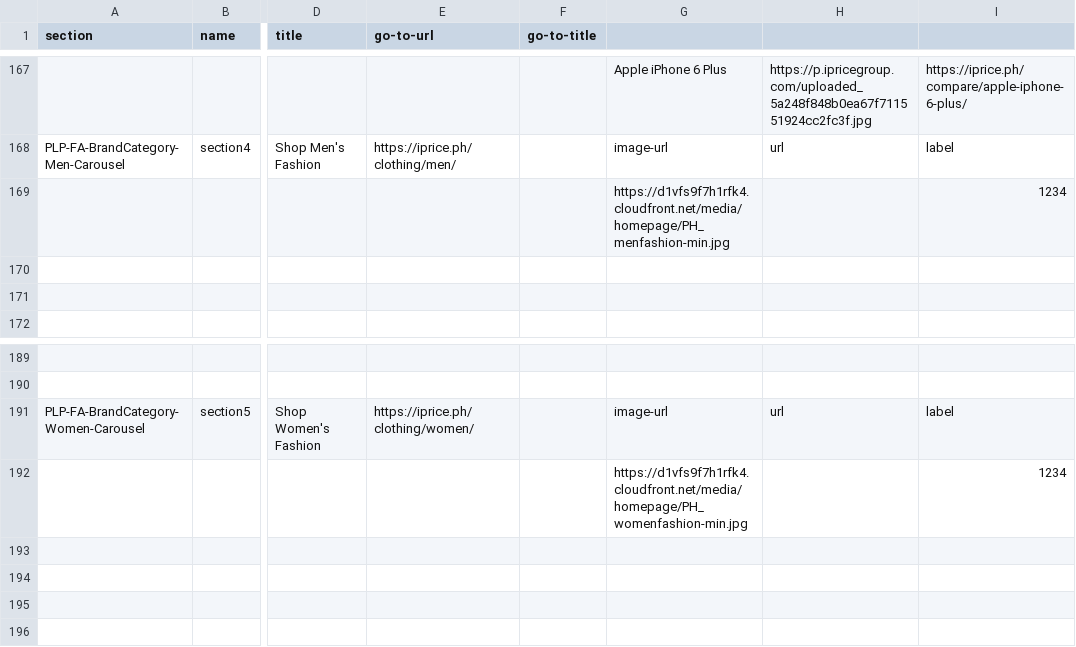
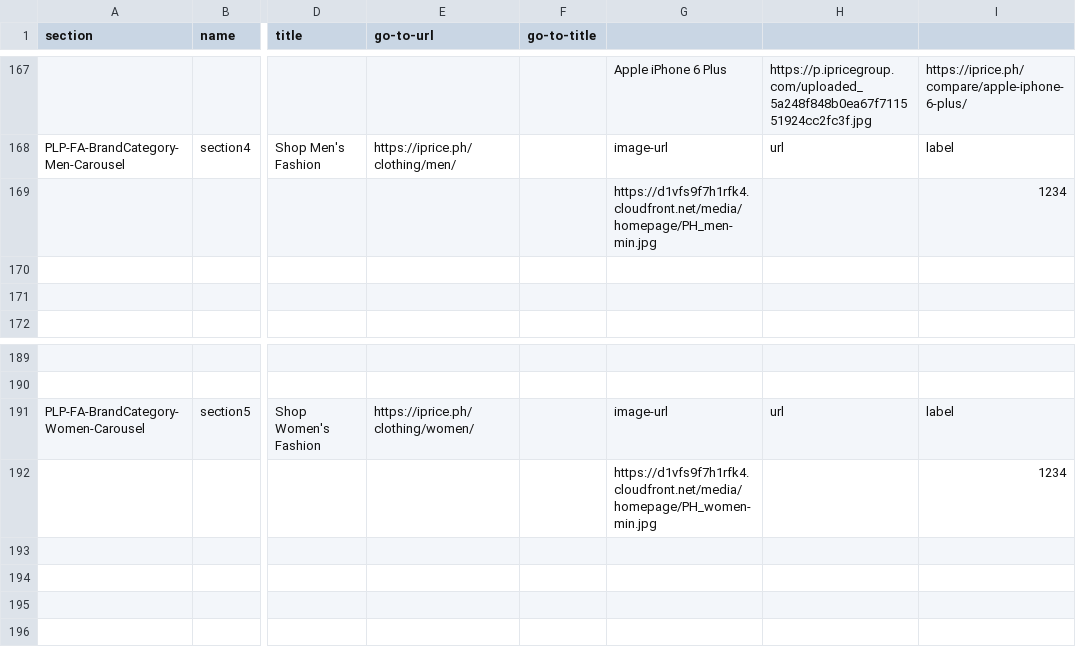
Before and after one commit to buihoanghai/toys, a CSV file: parse-csv/data/homepage/Homepage - PH1 (1).csv (was parse-csv/data/homepage/Homepage - PH1.csv), drawn as a sheet; only a part is shown, gaps mark what is left out; the diff names each change by its address in the sheet, - before the commit and + after, or states it on an @@ line.

```diff
--- a/parse-csv/data/homepage/Homepage - PH1.csv
+++ b/parse-csv/data/homepage/Homepage - PH1 (1).csv
-G169: https://d1vfs9f7h1rfk4.cloudfront.net/media/homepage/PH_menfashion-min.jpg
+G169: https://d1vfs9f7h1rfk4.cloudfront.net/media/homepage/PH_men-min.jpg
-G192: https://d1vfs9f7h1rfk4.cloudfront.net/media/homepage/PH_womenfashion-min.jpg
+G192: https://d1vfs9f7h1rfk4.cloudfront.net/media/homepage/PH_women-min.jpg
```
Also changed, not shown: parse-csv/data/homepage/Homepage - HK1.csv, parse-csv/data/homepage/Homepage - ID1 (2).csv, 9 other files.
